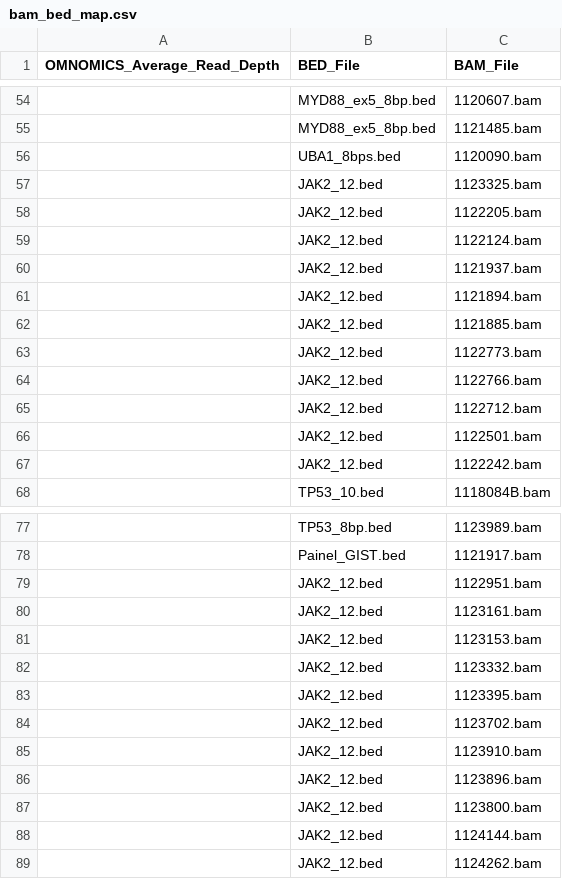
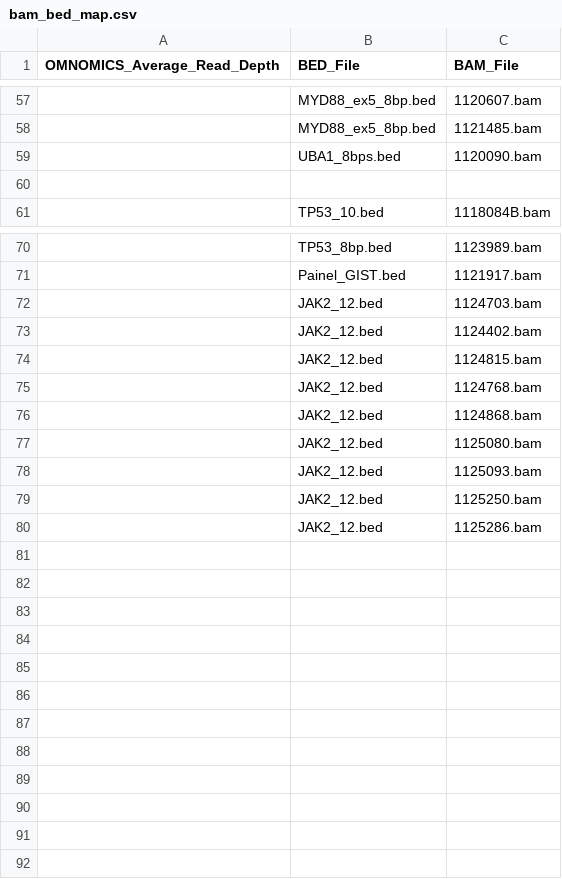
Before and after one commit to pfcv99/metrics_app, a CSV file: data/bam_bed_map/bam_bed_map.csv, drawn as a sheet; only a part is shown, gaps mark what is left out; the diff covers the shown part only.

Commit message:
new run

```diff
--- a/data/bam_bed_map/bam_bed_map.csv
+++ b/data/bam_bed_map/bam_bed_map.csv
@@ -56,13 +59,3 @@ OMNOMICS_Average_Read_Depth,BED_File,BAM_File
 ,UBA1_8bps.bed,1120090.bam
-,JAK2_12.bed,1123325.bam
-,JAK2_12.bed,1122205.bam
-,JAK2_12.bed,1122124.bam
-,JAK2_12.bed,1121937.bam
-,JAK2_12.bed,1121894.bam
-,JAK2_12.bed,1121885.bam
-,JAK2_12.bed,1122773.bam
-,JAK2_12.bed,1122766.bam
-,JAK2_12.bed,1122712.bam
-,JAK2_12.bed,1122501.bam
-,JAK2_12.bed,1122242.bam
+
 ,TP53_10.bed,1118084B.bam
@@ -78,12 +71,10 @@ OMNOMICS_Average_Read_Depth,BED_File,BAM_File
 ,Painel_GIST.bed,1121917.bam
-,JAK2_12.bed,1122951.bam
-,JAK2_12.bed,1123161.bam
-,JAK2_12.bed,1123153.bam
-,JAK2_12.bed,1123332.bam
-,JAK2_12.bed,1123395.bam
-,JAK2_12.bed,1123702.bam
-,JAK2_12.bed,1123910.bam
-,JAK2_12.bed,1123896.bam
-,JAK2_12.bed,1123800.bam
-,JAK2_12.bed,1124144.bam
-,JAK2_12.bed,1124262.bam
+,JAK2_12.bed,1124703.bam
+,JAK2_12.bed,1124402.bam
+,JAK2_12.bed,1124815.bam
+,JAK2_12.bed,1124768.bam
+,JAK2_12.bed,1124868.bam
+,JAK2_12.bed,1125080.bam
+,JAK2_12.bed,1125093.bam
+,JAK2_12.bed,1125250.bam
+,JAK2_12.bed,1125286.bam
```
Also changed, not shown: 3 added rows elsewhere in this file.
